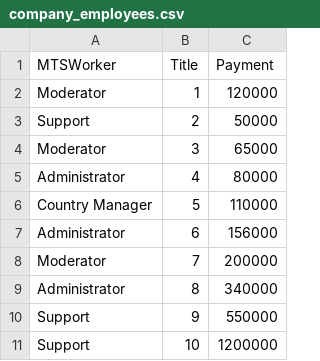
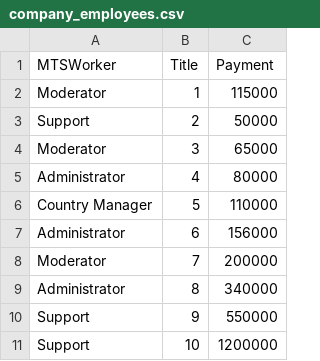
Before and after one commit to Bigryb/AI_LABS, a CSV file: company_employees.csv, drawn as a sheet.

Commit message:
Update company_employees.csv

```diff
--- a/company_employees.csv
+++ b/company_employees.csv
@@ -1,3 +1,3 @@
 MTSWorker,Title,Payment
-Moderator,1,120000
+Moderator,1,115000
 Support,2,50000
```
